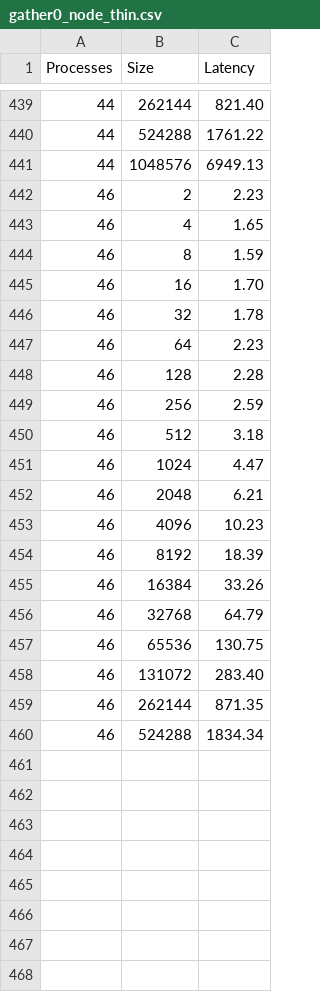
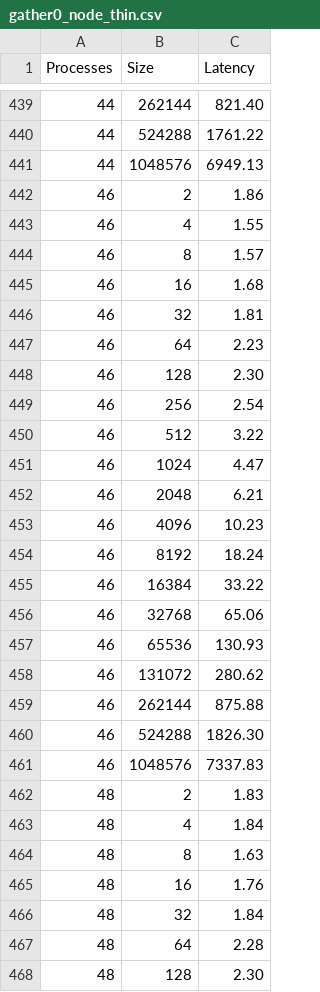
Before and after one commit to aleminutolo/HPC_Ex, a CSV file: HPC_ex1/new_csvs/gather0_node_thin.csv, drawn as a sheet; only a part is shown, gaps mark what is left out; the diff covers the shown part only.

```diff
--- a/HPC_ex1/new_csvs/gather0_node_thin.csv
+++ b/HPC_ex1/new_csvs/gather0_node_thin.csv
@@ -441,11 +441,11 @@ Processes,Size,Latency
 44,1048576,6949.13
-46,2,2.23
-46,4,1.65
-46,8,1.59
-46,16,1.70
-46,32,1.78
+46,2,1.86
+46,4,1.55
+46,8,1.57
+46,16,1.68
+46,32,1.81
 46,64,2.23
-46,128,2.28
-46,256,2.59
-46,512,3.18
+46,128,2.30
+46,256,2.54
+46,512,3.22
 46,1024,4.47
@@ -453,8 +453,16 @@ Processes,Size,Latency
 46,4096,10.23
-46,8192,18.39
-46,16384,33.26
-46,32768,64.79
-46,65536,130.75
-46,131072,283.40
-46,262144,871.35
-46,524288,1834.34
+46,8192,18.24
+46,16384,33.22
+46,32768,65.06
+46,65536,130.93
+46,131072,280.62
+46,262144,875.88
+46,524288,1826.30
+46,1048576,7337.83
+48,2,1.83
+48,4,1.84
+48,8,1.63
+48,16,1.76
+48,32,1.84
+48,64,2.28
+48,128,2.30
```
Also changed, not shown: 13 added rows elsewhere in this file, HPC_ex1/new_csvs/gather2_node_thin.csv, HPC_ex1/new_csvs/gather3_core_thin.csv, 10 other files.
